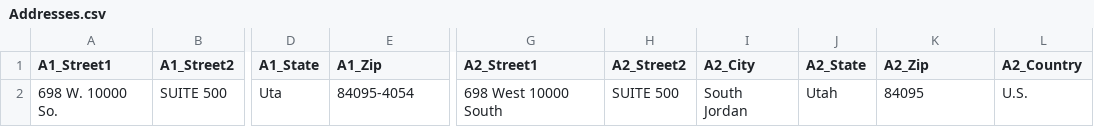
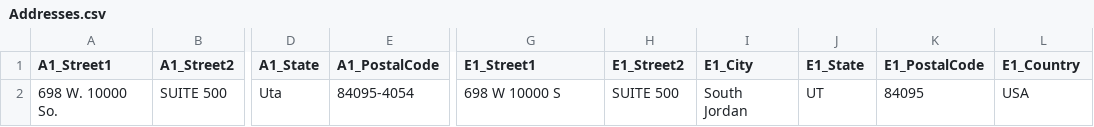
Before and after one commit to rhyous/MailingAddress, a CSV file: src/Unit Tests/Rhyous.MailingAddress.Tests/Data/Addresses.csv, drawn as a sheet; only a part is shown, gaps mark what is left out; the diff names each change by its address in the sheet, - before the commit and + after, or states it on an @@ line.

```diff
--- a/src/Unit Tests/Rhyous.MailingAddress.Tests/Data/Addresses.csv
+++ b/src/Unit Tests/Rhyous.MailingAddress.Tests/Data/Addresses.csv
-E1: A1_Zip
+E1: A1_PostalCode
-G1: A2_Street1
+G1: E1_Street1
-H1: A2_Street2
+H1: E1_Street2
-I1: A2_City
+I1: E1_City
-J1: A2_State
+J1: E1_State
-K1: A2_Zip
+K1: E1_PostalCode
-L1: A2_Country
+L1: E1_Country
-G2 (E1_Street1): 698 West 10000 South
+G2 (E1_Street1): 698 W 10000 S
-J2 (E1_State): Utah
+J2 (E1_State): UT
-L2 (E1_Country): U.S.
+L2 (E1_Country): USA
```
Also changed, not shown: 23 other files.
